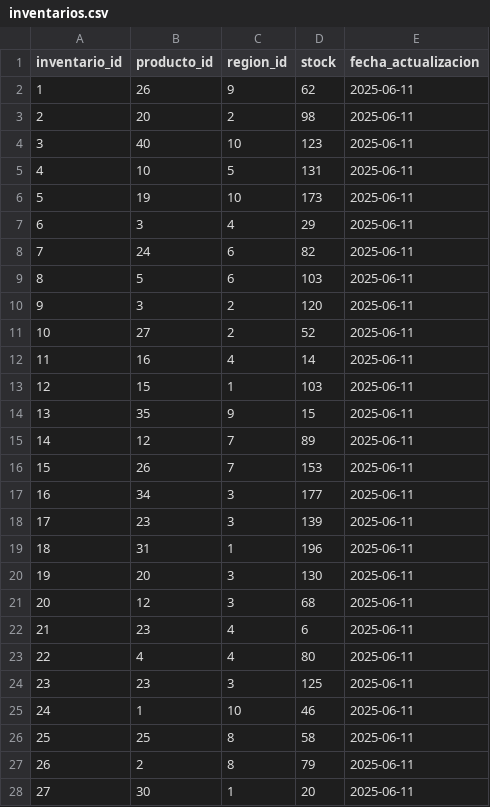
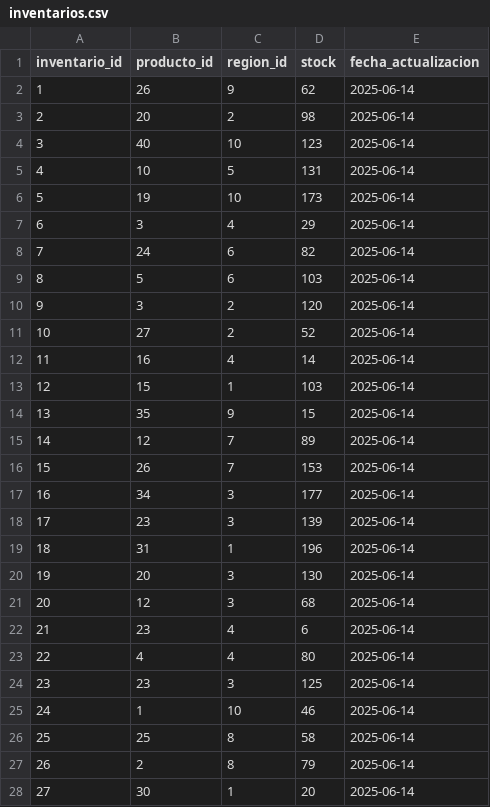
Before and after one commit to jdranalytics/Portfolio, a CSV file: Data Sources/Proyecto-Bebidas/inventarios.csv, drawn as a sheet; only a part is shown; the diff covers the shown part only.

```diff
--- a/Data Sources/Proyecto-Bebidas/inventarios.csv
+++ b/Data Sources/Proyecto-Bebidas/inventarios.csv
@@ -1,28 +1,28 @@
 inventario_id,producto_id,region_id,stock,fecha_actualizacion
-1,26,9,62,2025-06-11
-2,20,2,98,2025-06-11
-3,40,10,123,2025-06-11
-4,10,5,131,2025-06-11
-5,19,10,173,2025-06-11
-6,3,4,29,2025-06-11
-7,24,6,82,2025-06-11
-8,5,6,103,2025-06-11
-9,3,2,120,2025-06-11
-10,27,2,52,2025-06-11
-11,16,4,14,2025-06-11
-12,15,1,103,2025-06-11
-13,35,9,15,2025-06-11
-14,12,7,89,2025-06-11
-15,26,7,153,2025-06-11
-16,34,3,177,2025-06-11
-17,23,3,139,2025-06-11
-18,31,1,196,2025-06-11
-19,20,3,130,2025-06-11
-20,12,3,68,2025-06-11
-21,23,4,6,2025-06-11
-22,4,4,80,2025-06-11
-23,23,3,125,2025-06-11
-24,1,10,46,2025-06-11
-25,25,8,58,2025-06-11
-26,2,8,79,2025-06-11
-27,30,1,20,2025-06-11
+1,26,9,62,2025-06-14
+2,20,2,98,2025-06-14
+3,40,10,123,2025-06-14
+4,10,5,131,2025-06-14
+5,19,10,173,2025-06-14
+6,3,4,29,2025-06-14
+7,24,6,82,2025-06-14
+8,5,6,103,2025-06-14
+9,3,2,120,2025-06-14
+10,27,2,52,2025-06-14
+11,16,4,14,2025-06-14
+12,15,1,103,2025-06-14
+13,35,9,15,2025-06-14
+14,12,7,89,2025-06-14
+15,26,7,153,2025-06-14
+16,34,3,177,2025-06-14
+17,23,3,139,2025-06-14
+18,31,1,196,2025-06-14
+19,20,3,130,2025-06-14
+20,12,3,68,2025-06-14
+21,23,4,6,2025-06-14
+22,4,4,80,2025-06-14
+23,23,3,125,2025-06-14
+24,1,10,46,2025-06-14
+25,25,8,58,2025-06-14
+26,2,8,79,2025-06-14
+27,30,1,20,2025-06-14
```
Also changed, not shown: 93 edited cells elsewhere in this file, Data Sources/Proyecto-Bebidas/clientes.csv, Data Sources/Proyecto-Bebidas/promociones.csv, 13 other files.
